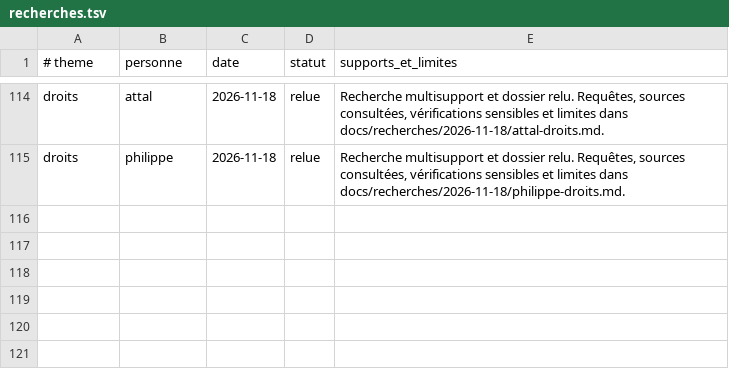
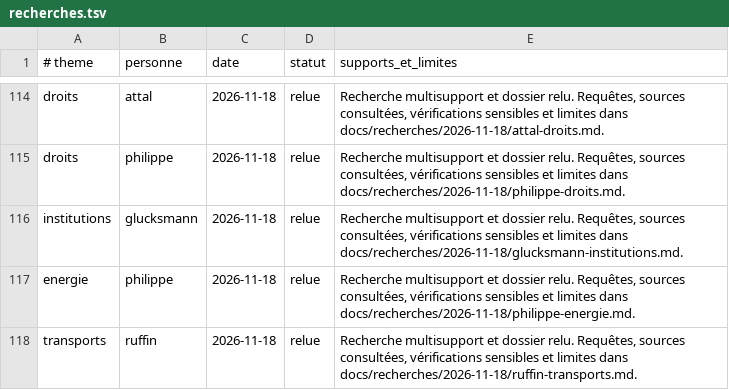
Before and after one commit to adrienconrath/pourquivoter, a TSV file: data/recherches.tsv, drawn as a sheet; only a part is shown, gaps mark what is left out.

```diff
--- a/data/recherches.tsv
+++ b/data/recherches.tsv
@@ -115 +115,4 @@ droits|attal|2026-11-18|relue|Recherche multisupport et dossier relu. Requêtes,
 droits|philippe|2026-11-18|relue|Recherche multisupport et dossier relu. Requêtes, sources consultées, vérifications sensibles et limites dans docs/recherches/2026-11-18/philippe-droits.md.
+institutions|glucksmann|2026-11-18|relue|Recherche multisupport et dossier relu. Requêtes, sources consultées, vérifications sensibles et limites dans docs/recherches/2026-11-18/glucksmann-institutions.md.
+energie|philippe|2026-11-18|relue|Recherche multisupport et dossier relu. Requêtes, sources consultées, vérifications sensibles et limites dans docs/recherches/2026-11-18/philippe-energie.md.
+transports|ruffin|2026-11-18|relue|Recherche multisupport et dossier relu. Requêtes, sources consultées, vérifications sensibles et limites dans docs/recherches/2026-11-18/ruffin-transports.md.
```
Also changed, not shown: data/audit-couverture.tsv, data/sources.tsv, 5 other files.
